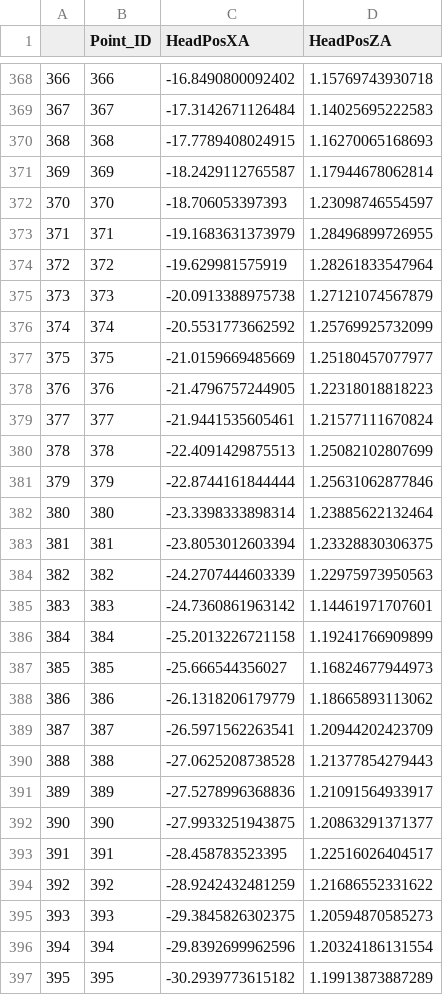
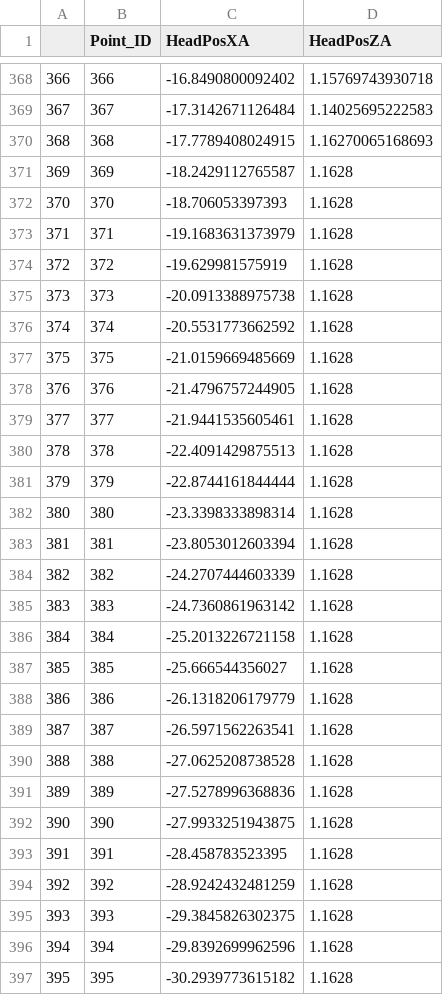
Before and after one commit to FAR-Lab/CrossCulturalDriving, a CSV file: Assets/Data/Centerlines/centerline_CP3_A.csv, drawn as a sheet; only a part is shown, gaps mark what is left out; the diff covers the shown part only.

```diff
--- a/Assets/Data/Centerlines/centerline_CP3_A.csv
+++ b/Assets/Data/Centerlines/centerline_CP3_A.csv
@@ -370,28 +370,28 @@
 368,368,-17.7789408024915,1.16270065168693
-369,369,-18.2429112765587,1.17944678062814
-370,370,-18.706053397393,1.23098746554597
-371,371,-19.1683631373979,1.28496899726955
-372,372,-19.629981575919,1.28261833547964
-373,373,-20.0913388975738,1.27121074567879
-374,374,-20.5531773662592,1.25769925732099
-375,375,-21.0159669485669,1.25180457077977
-376,376,-21.4796757244905,1.22318018818223
-377,377,-21.9441535605461,1.21577111670824
-378,378,-22.4091429875513,1.25082102807699
-379,379,-22.8744161844444,1.25631062877846
-380,380,-23.3398333898314,1.23885622132464
-381,381,-23.8053012603394,1.23328830306375
-382,382,-24.2707444603339,1.22975973950563
-383,383,-24.7360861963142,1.14461971707601
-384,384,-25.2013226721158,1.19241766909899
-385,385,-25.666544356027,1.16824677944973
-386,386,-26.1318206179779,1.18665893113062
-387,387,-26.5971562263541,1.20944202423709
-388,388,-27.0625208738528,1.21377854279443
-389,389,-27.5278996368836,1.21091564933917
-390,390,-27.9933251943875,1.20863291371377
-391,391,-28.458783523395,1.22516026404517
-392,392,-28.9242432481259,1.21686552331622
-393,393,-29.3845826302375,1.20594870585273
-394,394,-29.8392699962596,1.20324186131554
-395,395,-30.2939773615182,1.19913873887289
+369,369,-18.2429112765587,1.1628
+370,370,-18.706053397393,1.1628
+371,371,-19.1683631373979,1.1628
+372,372,-19.629981575919,1.1628
+373,373,-20.0913388975738,1.1628
+374,374,-20.5531773662592,1.1628
+375,375,-21.0159669485669,1.1628
+376,376,-21.4796757244905,1.1628
+377,377,-21.9441535605461,1.1628
+378,378,-22.4091429875513,1.1628
+379,379,-22.8744161844444,1.1628
+380,380,-23.3398333898314,1.1628
+381,381,-23.8053012603394,1.1628
+382,382,-24.2707444603339,1.1628
+383,383,-24.7360861963142,1.1628
+384,384,-25.2013226721158,1.1628
+385,385,-25.666544356027,1.1628
+386,386,-26.1318206179779,1.1628
+387,387,-26.5971562263541,1.1628
+388,388,-27.0625208738528,1.1628
+389,389,-27.5278996368836,1.1628
+390,390,-27.9933251943875,1.1628
+391,391,-28.458783523395,1.1628
+392,392,-28.9242432481259,1.1628
+393,393,-29.3845826302375,1.1628
+394,394,-29.8392699962596,1.1628
+395,395,-30.2939773615182,1.1628
```
Also changed, not shown: 3 edited cells elsewhere in this file, Assets/Data/Centerlines/centerline_CP2_B.csv, Assets/Data/Centerlines/centerline_CP3_B.csv, 3 other files.
